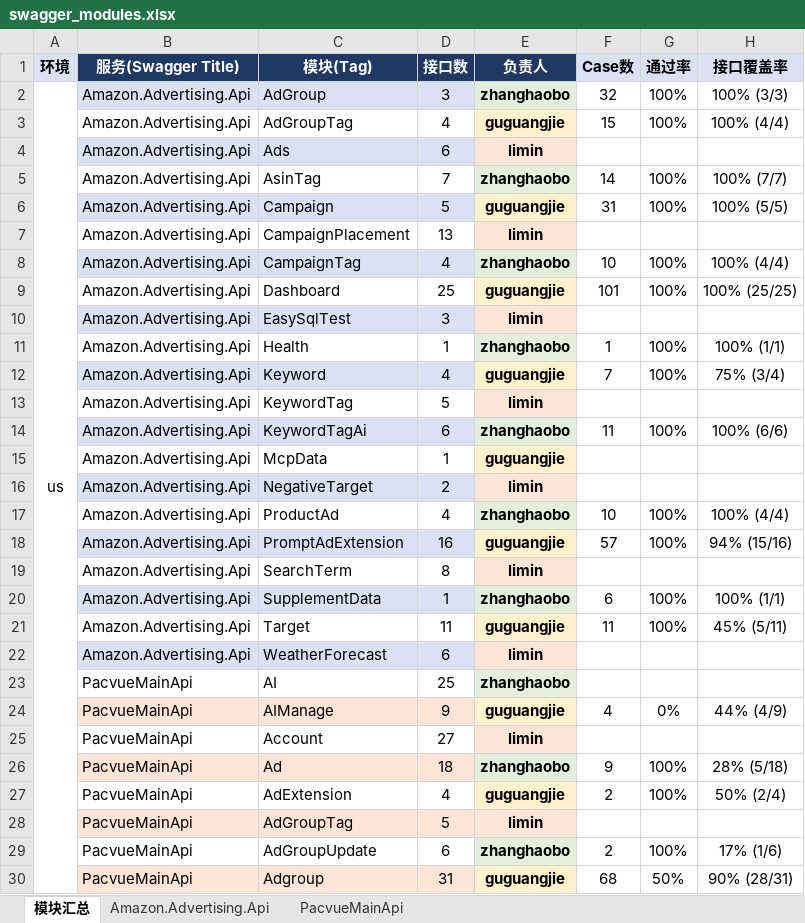
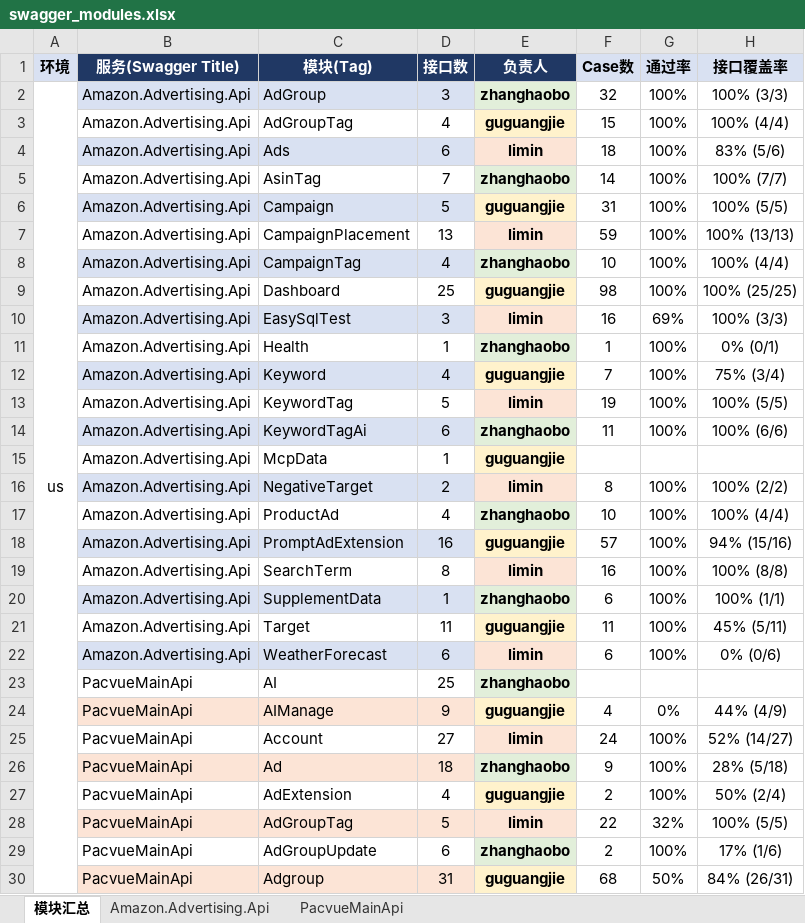
Before and after one commit to guguangjie-pacvue/ai_api, an Excel workbook: single-api/swagger_modules.xlsx, sheet 模块汇总, drawn as a sheet; only a part is shown; values as stored, in another font and other column widths than the file's, no borders; the diff covers the shown part only; the diff names each change by its address in the sheet, - before the commit and + after, or states it on an @@ line.

```diff
--- a/single-api/swagger_modules.xlsx (sheet 模块汇总)
+++ b/single-api/swagger_modules.xlsx (sheet 模块汇总)
-F4 (Case数): (empty)
+F4 (Case数): 18
-G4 (通过率): (empty)
+G4 (通过率): 100%
-H4 (接口覆盖率): (empty)
+H4 (接口覆盖率): 83% (5/6)
-F7 (Case数): (empty)
+F7 (Case数): 59
-G7 (通过率): (empty)
+G7 (通过率): 100%
-H7 (接口覆盖率): (empty)
+H7 (接口覆盖率): 100% (13/13)
-F9 (Case数): 101
+F9 (Case数): 98
-F10 (Case数): (empty)
+F10 (Case数): 16
-G10 (通过率): (empty)
+G10 (通过率): 69%
-H10 (接口覆盖率): (empty)
+H10 (接口覆盖率): 100% (3/3)
-H11 (接口覆盖率): 100% (1/1)
+H11 (接口覆盖率): 0% (0/1)
-F13 (Case数): (empty)
+F13 (Case数): 19
-G13 (通过率): (empty)
+G13 (通过率): 100%
-H13 (接口覆盖率): (empty)
+H13 (接口覆盖率): 100% (5/5)
-F16 (Case数): (empty)
+F16 (Case数): 8
-G16 (通过率): (empty)
+G16 (通过率): 100%
-H16 (接口覆盖率): (empty)
+H16 (接口覆盖率): 100% (2/2)
-F19 (Case数): (empty)
+F19 (Case数): 16
-G19 (通过率): (empty)
+G19 (通过率): 100%
-H19 (接口覆盖率): (empty)
+H19 (接口覆盖率): 100% (8/8)
-F22 (Case数): (empty)
+F22 (Case数): 6
-G22 (通过率): (empty)
+G22 (通过率): 100%
-H22 (接口覆盖率): (empty)
+H22 (接口覆盖率): 0% (0/6)
-F25 (Case数): (empty)
+F25 (Case数): 24
-G25 (通过率): (empty)
+G25 (通过率): 100%
-H25 (接口覆盖率): (empty)
+H25 (接口覆盖率): 52% (14/27)
-F28 (Case数): (empty)
+F28 (Case数): 22
-G28 (通过率): (empty)
+G28 (通过率): 32%
-H28 (接口覆盖率): (empty)
+H28 (接口覆盖率): 100% (5/5)
-H30 (接口覆盖率): 90% (28/31)
+H30 (接口覆盖率): 84% (26/31)
```
Also changed, not shown: 65 edited cells and cell formats elsewhere in this sheet, sheet PacvueMainApi, sheet Amazon.Advertising.Api, 48 other files.
